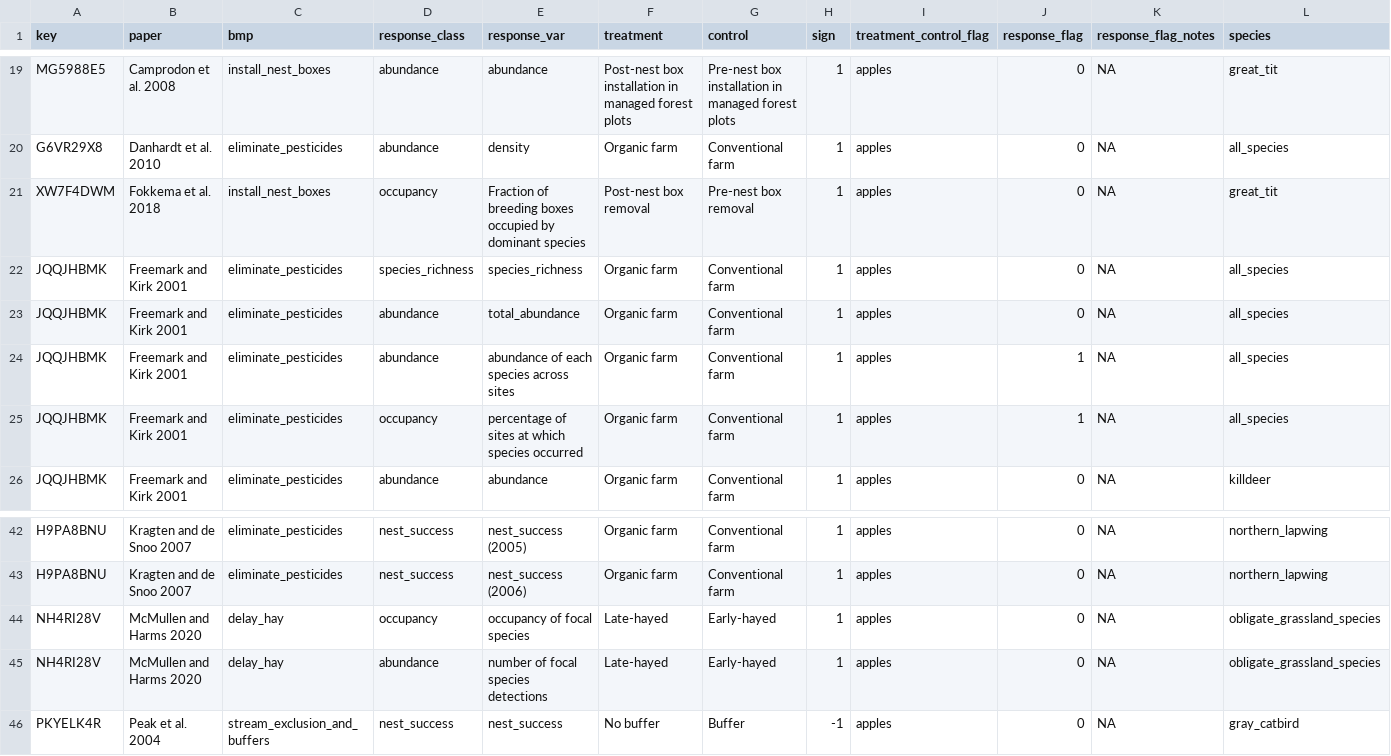
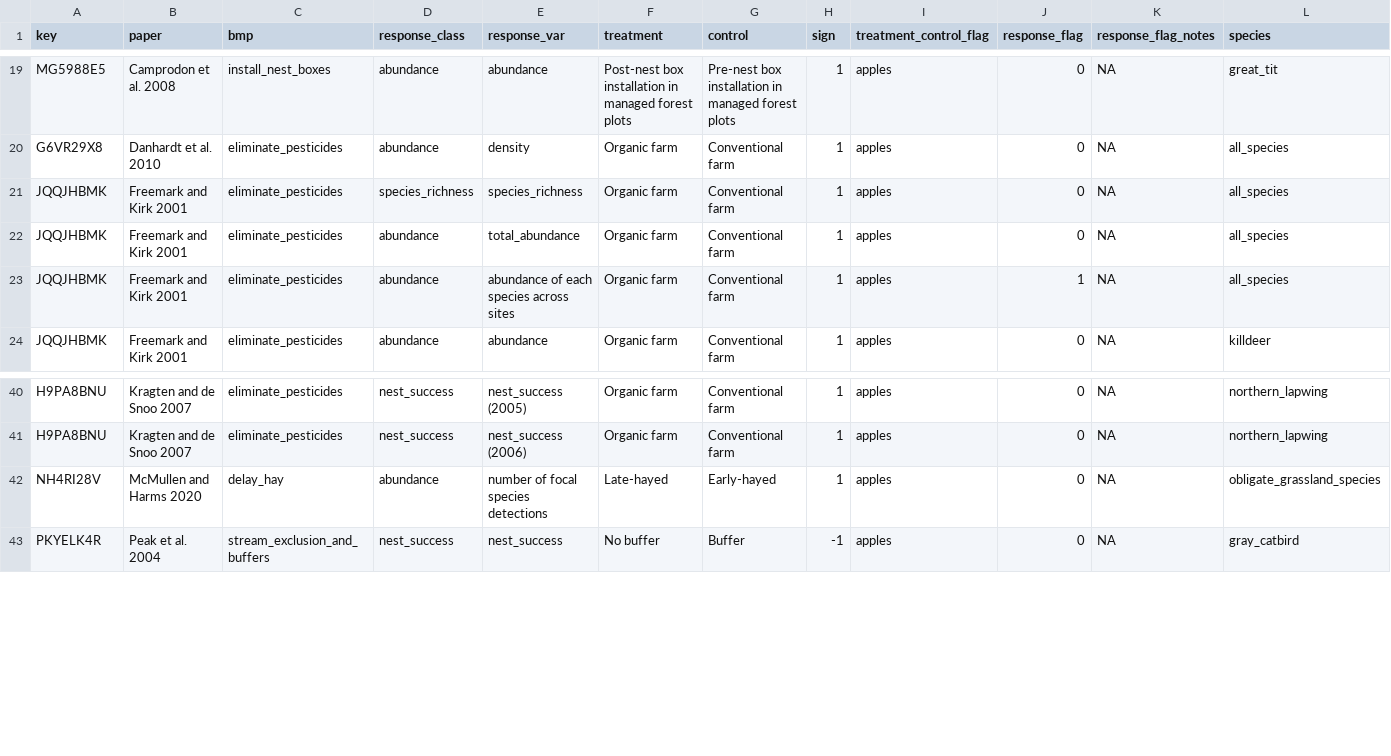
Before and after one commit to evansbrians/bmp_meta-analysis, a CSV file: data/processed/cleaned_data/other_categorical.csv, drawn as a sheet; only a part is shown, gaps mark what is left out; rows hold the shown columns only; the diff names each change by its address in the sheet, - before the commit and + after, or states it on an @@ line.

```diff
--- a/data/processed/cleaned_data/other_categorical.csv
+++ b/data/processed/cleaned_data/other_categorical.csv
-row 21: XW7F4DWM | Fokkema et al. 2018 | install_nest_boxes | occupancy | Fraction of breeding boxes occupied by dominant species | Post-nest box removal | Pre-nest box removal | 1 | apples | 0 | NA | great_tit
-row 25: JQQJHBMK | Freemark and Kirk 2001 | eliminate_pesticides | occupancy | percentage of sites at which species occurred | Organic farm | Conventional farm | 1 | apples | 1 | NA | all_species
-row 44: NH4RI28V | McMullen and Harms 2020 | delay_hay | occupancy | occupancy of focal species | Late-hayed | Early-hayed | 1 | apples | 0 | NA | obligate_grassland_species
```
Also changed, not shown: data/processed/cleaned_data/beta_categorical.csv, data/processed/for_analysis/beta_categorical.csv, 4 other files.
